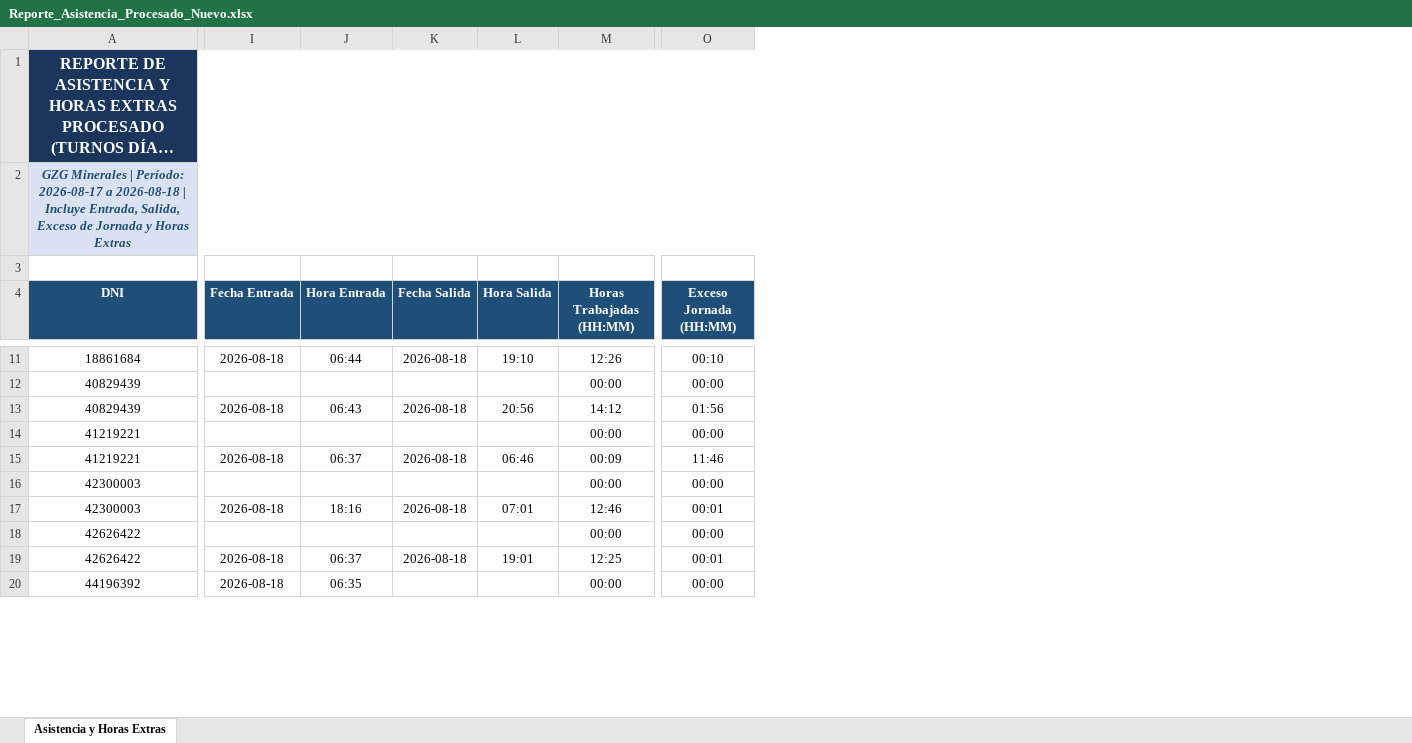
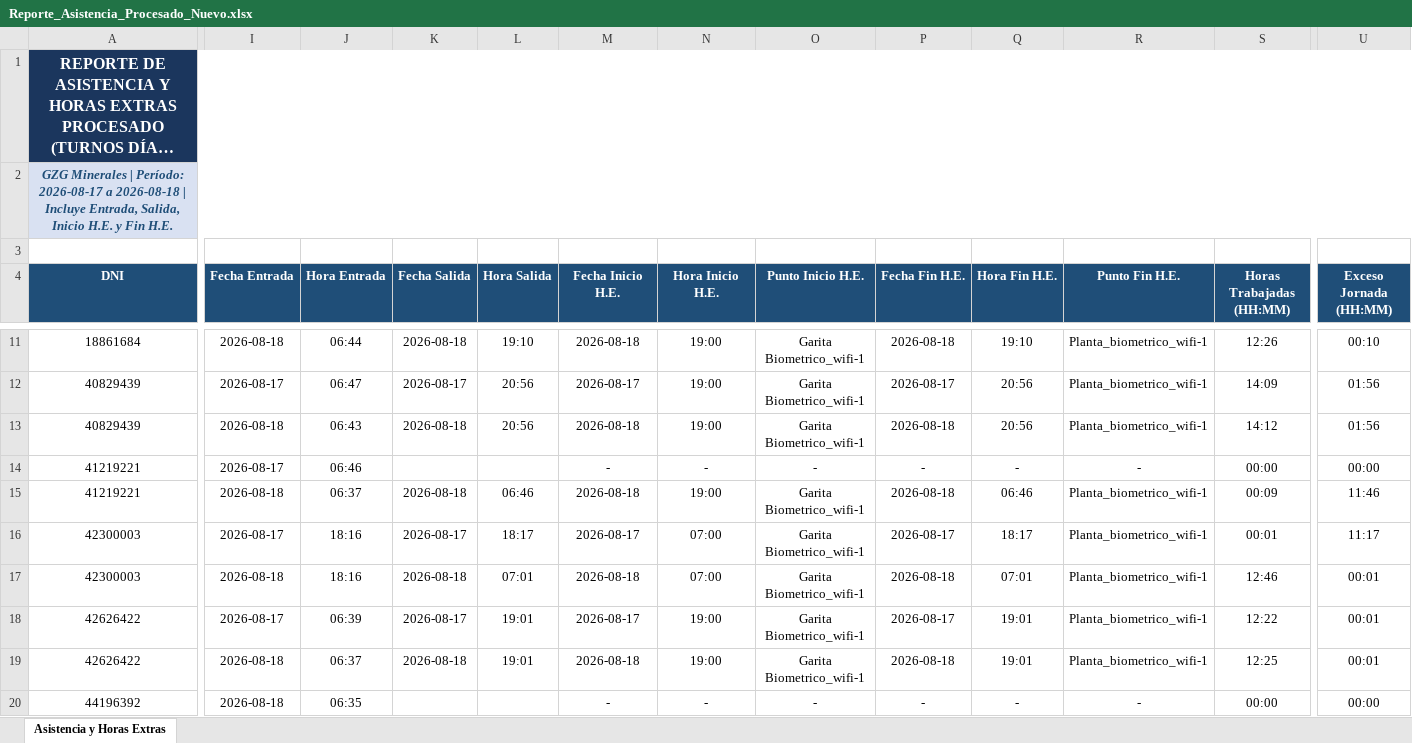
Before and after one commit to gzg2026-hub/Sistema_Asistencia_GZG, an Excel workbook: Reporte_Asistencia_Procesado_Nuevo.xlsx, sheet Asistencia y Horas Extras, drawn as a sheet; only a part is shown, gaps mark what is left out; long unchanged cells end in …; values as stored, in another font and other column widths than the file's, no borders; addresses are those after the commit; the diff covers the shown part only; the diff names each change by its address in the sheet, - before the commit and + after, or states it on an @@ line.

Commit message:
Agregadas las 6 columnas completas de marcaciones H.E. (Fecha Inicio H.E., Hora Inicio H.E., Punto Inicio H.E., Fecha Fin H.E., Hora Fin H.E., Punto Fin H.E.)

```diff
--- a/Reporte_Asistencia_Procesado_Nuevo.xlsx (sheet Asistencia y Horas Extras)
+++ b/Reporte_Asistencia_Procesado_Nuevo.xlsx (sheet Asistencia y Horas Extras)
+column M (Fecha Inicio H.E.), rows 11-20: 2026-08-18 | 2026-08-17 | 2026-08-18 | - | 2026-08-18 | 2026-08-17 | 2026-08-18 | 2026-08-17 | 2026-08-18 | -
+column N (Hora Inicio H.E.), rows 11-20: 19:00 | 19:00 | 19:00 | - | 19:00 | 07:00 | 07:00 | 19:00 | 19:00 | -
+column O (Punto Inicio H.E.), rows 11-20: Garita Biometrico_wifi-1 | Garita Biometrico_wifi-1 | Garita Biometrico_wifi-1 | - | Garita Biometrico_wifi-1 | Garita Biometrico_wifi-1 | Garita Biometrico_wifi-1 | Garita Biometrico_wifi-1 | Garita Biometrico_wifi-1 | -
+column P (Fecha Fin H.E.), rows 11-20: 2026-08-18 | 2026-08-17 | 2026-08-18 | - | 2026-08-18 | 2026-08-17 | 2026-08-18 | 2026-08-17 | 2026-08-18 | -
+column Q (Hora Fin H.E.), rows 11-20: 19:10 | 20:56 | 20:56 | - | 06:46 | 18:17 | 07:01 | 19:01 | 19:01 | -
+column R (Punto Fin H.E.), rows 11-20: Planta_biometrico_wifi-1 | Planta_biometrico_wifi-1 | Planta_biometrico_wifi-1 | - | Planta_biometrico_wifi-1 | Planta_biometrico_wifi-1 | Planta_biometrico_wifi-1 | Planta_biometrico_wifi-1 | Planta_biometrico_wifi-1 | -
-A2 (DNI): …Entrada, Salida, Exceso de Jornada y Horas Extras
+A2 (DNI): …Entrada, Salida, Inicio H.E. y Fin H.E.
-I12 (Fecha Entrada): (empty)
+I12 (Fecha Entrada): 2026-08-17
-J12 (Hora Entrada): (empty)
+J12 (Hora Entrada): 06:47
-K12 (Fecha Salida): (empty)
+K12 (Fecha Salida): 2026-08-17
-L12 (Hora Salida): (empty)
+L12 (Hora Salida): 20:56
-S12 (Horas Trabajadas (HH:MM)): 00:00
+S12 (Horas Trabajadas (HH:MM)): 14:09
-U12 (Exceso Jornada (HH:MM)): 00:00
+U12 (Exceso Jornada (HH:MM)): 01:56
-I14 (Fecha Entrada): (empty)
+I14 (Fecha Entrada): 2026-08-17
-J14 (Hora Entrada): (empty)
+J14 (Hora Entrada): 06:46
-I16 (Fecha Entrada): (empty)
+I16 (Fecha Entrada): 2026-08-17
-J16 (Hora Entrada): (empty)
+J16 (Hora Entrada): 18:16
-K16 (Fecha Salida): (empty)
+K16 (Fecha Salida): 2026-08-17
-L16 (Hora Salida): (empty)
+L16 (Hora Salida): 18:17
-S16 (Horas Trabajadas (HH:MM)): 00:00
+S16 (Horas Trabajadas (HH:MM)): 00:01
-U16 (Exceso Jornada (HH:MM)): 00:00
+U16 (Exceso Jornada (HH:MM)): 11:17
-I18 (Fecha Entrada): (empty)
+I18 (Fecha Entrada): 2026-08-17
-J18 (Hora Entrada): (empty)
+J18 (Hora Entrada): 06:39
-K18 (Fecha Salida): (empty)
+K18 (Fecha Salida): 2026-08-17
-L18 (Hora Salida): (empty)
+L18 (Hora Salida): 19:01
-S18 (Horas Trabajadas (HH:MM)): 00:00
+S18 (Horas Trabajadas (HH:MM)): 12:22
-U18 (Exceso Jornada (HH:MM)): 00:00
+U18 (Exceso Jornada (HH:MM)): 00:01
```
Also changed, not shown: 220 edited cells elsewhere in this sheet, 2 other files.
